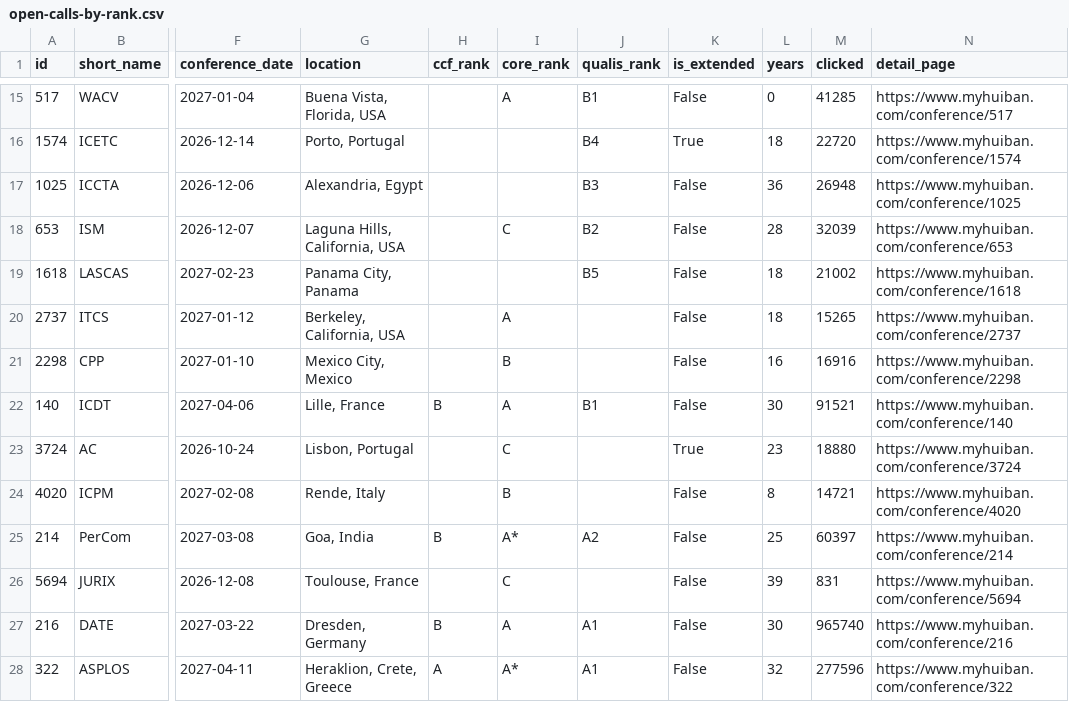
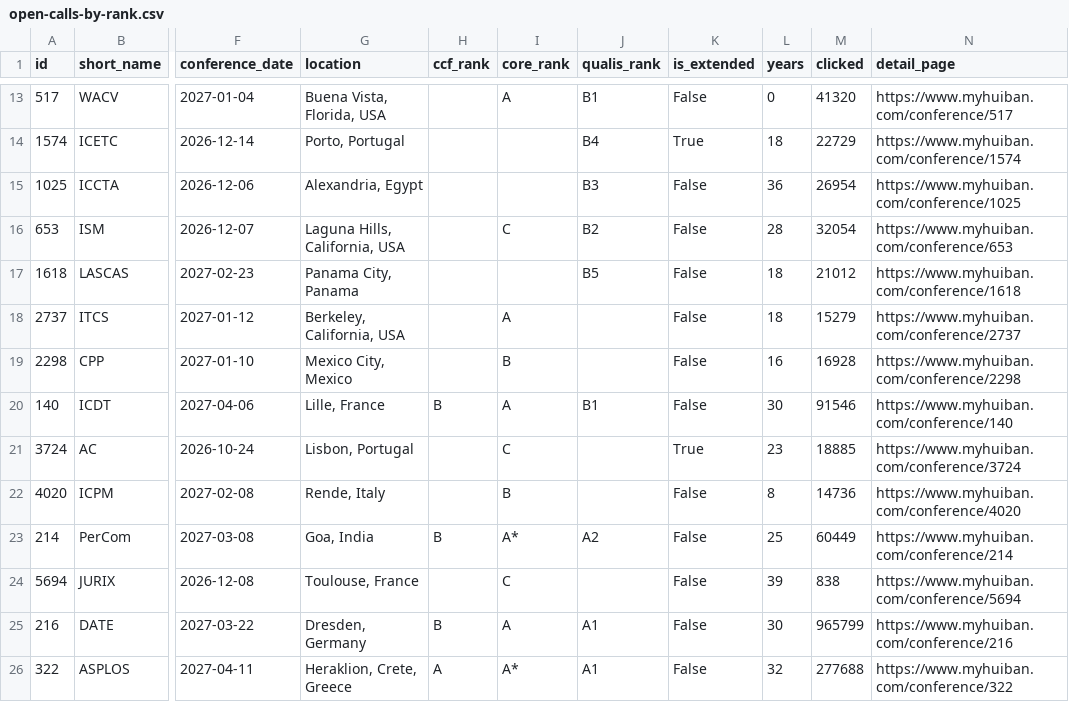
Before and after one commit to sundou82/conference-partner-mcp, a CSV file: data/open-calls-by-rank.csv, drawn as a sheet; only a part is shown, gaps mark what is left out; addresses are those after the commit; the diff covers the shown part only; the diff names each change by its address in the sheet, - before the commit and + after, or states it on an @@ line.

```diff
--- a/data/open-calls-by-rank.csv
+++ b/data/open-calls-by-rank.csv
-M13 (clicked): 41285
+M13 (clicked): 41320
-M14 (clicked): 22720
+M14 (clicked): 22729
-M15 (clicked): 26948
+M15 (clicked): 26954
-M16 (clicked): 32039
+M16 (clicked): 32054
-M17 (clicked): 21002
+M17 (clicked): 21012
-M18 (clicked): 15265
+M18 (clicked): 15279
-M19 (clicked): 16916
+M19 (clicked): 16928
-M20 (clicked): 91521
+M20 (clicked): 91546
-M21 (clicked): 18880
+M21 (clicked): 18885
-M22 (clicked): 14721
+M22 (clicked): 14736
-M23 (clicked): 60397
+M23 (clicked): 60449
-M24 (clicked): 831
+M24 (clicked): 838
-M25 (clicked): 965740
+M25 (clicked): 965799
-M26 (clicked): 277596
+M26 (clicked): 277688
```
Also changed, not shown: 2 removed rows and 123 edited cells elsewhere in this file, data/journal-special-issues.csv, data/top-impact-factor-journals.csv, 10 other files.
